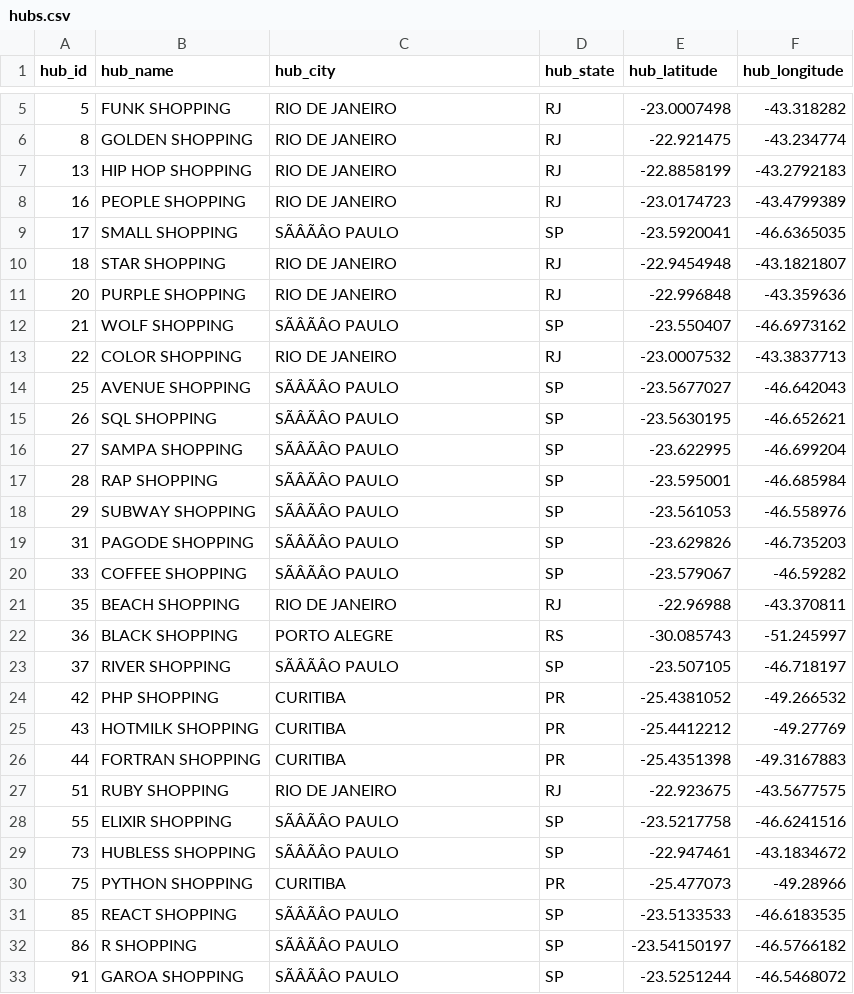
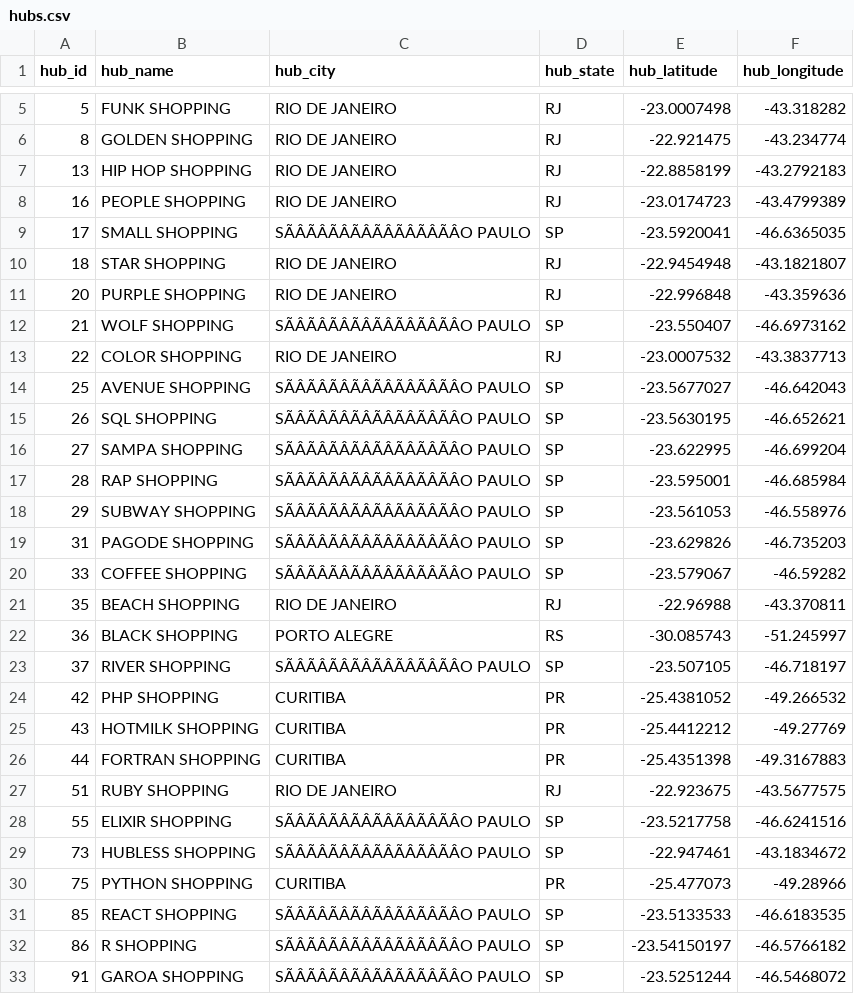
Before and after one commit to joao-paulo-alt/challenge-fiap, a CSV file: data/raw/hubs.csv, drawn as a sheet; only a part is shown, gaps mark what is left out; the diff names each change by its address in the sheet, - before the commit and + after, or states it on an @@ line.

```diff
--- a/data/raw/hubs.csv
+++ b/data/raw/hubs.csv
-C9 (hub_city): SÃÂÃÂO PAULO
+C9 (hub_city): SÃÂÃÂÃÂÃÂÃÂÃÂÃÂÃÂO PAULO
-C12 (hub_city): SÃÂÃÂO PAULO
+C12 (hub_city): SÃÂÃÂÃÂÃÂÃÂÃÂÃÂÃÂO PAULO
-C14:C20 (hub_city): SÃÂÃÂO PAULO
+C14:C20 (hub_city): SÃÂÃÂÃÂÃÂÃÂÃÂÃÂÃÂO PAULO
-C23 (hub_city): SÃÂÃÂO PAULO
+C23 (hub_city): SÃÂÃÂÃÂÃÂÃÂÃÂÃÂÃÂO PAULO
-C28:C29 (hub_city): SÃÂÃÂO PAULO
+C28:C29 (hub_city): SÃÂÃÂÃÂÃÂÃÂÃÂÃÂÃÂO PAULO
-C31:C33 (hub_city): SÃÂÃÂO PAULO
+C31:C33 (hub_city): SÃÂÃÂÃÂÃÂÃÂÃÂÃÂÃÂO PAULO
```
Also changed, not shown: data/raw/stores.csv, 4 other files.
